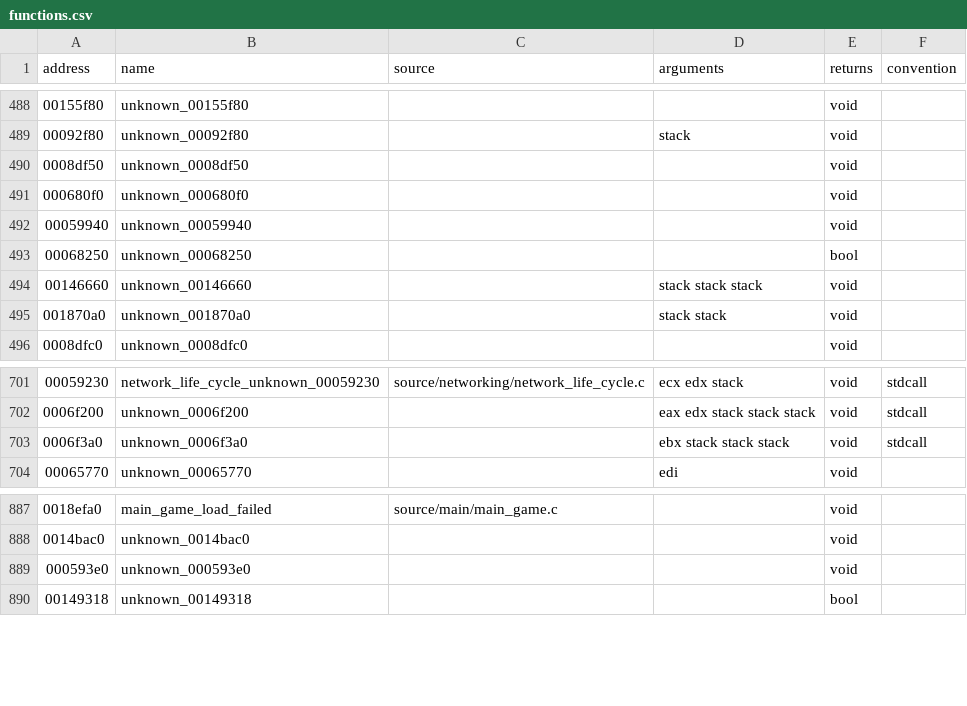
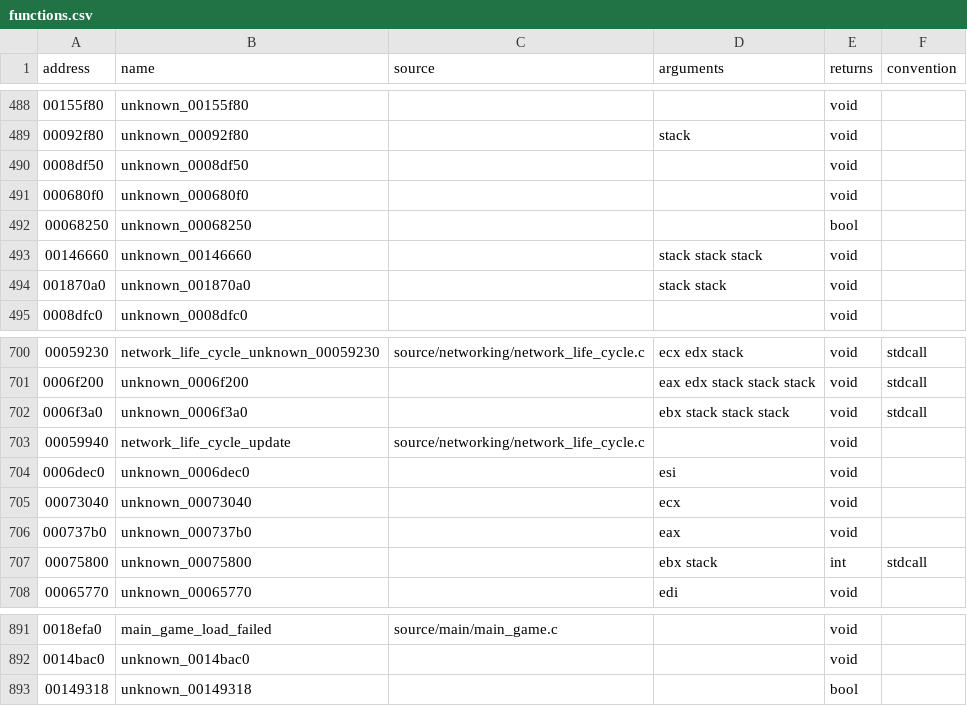
Before and after one commit to stevencol/halo-2-universal, a CSV file: symbols/functions.csv, drawn as a sheet; only a part is shown, gaps mark what is left out.

```diff
--- a/symbols/functions.csv
+++ b/symbols/functions.csv
@@ -491,3 +491,2 @@ address,name,source,arguments,returns,convention
 000680f0,unknown_000680f0,,,void
-00059940,unknown_00059940,,,void
 00068250,unknown_00068250,,,bool
@@ -703,2 +702,7 @@ address,name,source,arguments,returns,convention
 0006f3a0,unknown_0006f3a0,,ebx stack stack stack,void,stdcall
+00059940,network_life_cycle_update,source/networking/network_life_cycle.c,,void
+0006dec0,unknown_0006dec0,,esi,void
+00073040,unknown_00073040,,ecx,void
+000737b0,unknown_000737b0,,eax,void
+00075800,unknown_00075800,,ebx stack,int,stdcall
 00065770,unknown_00065770,,edi,void
@@ -888,3 +892,2 @@ address,name,source,arguments,returns,convention
 0014bac0,unknown_0014bac0,,,void
-000593e0,unknown_000593e0,,,void
 00149318,unknown_00149318,,,bool
```
Also changed, not shown: symbols/globals.csv, 13 other files.
